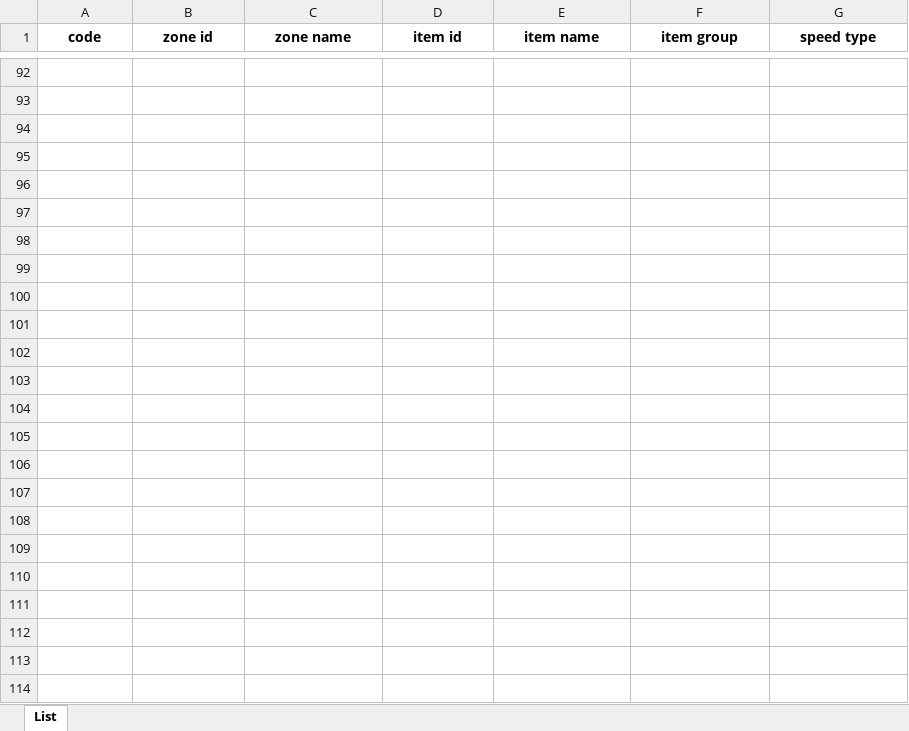
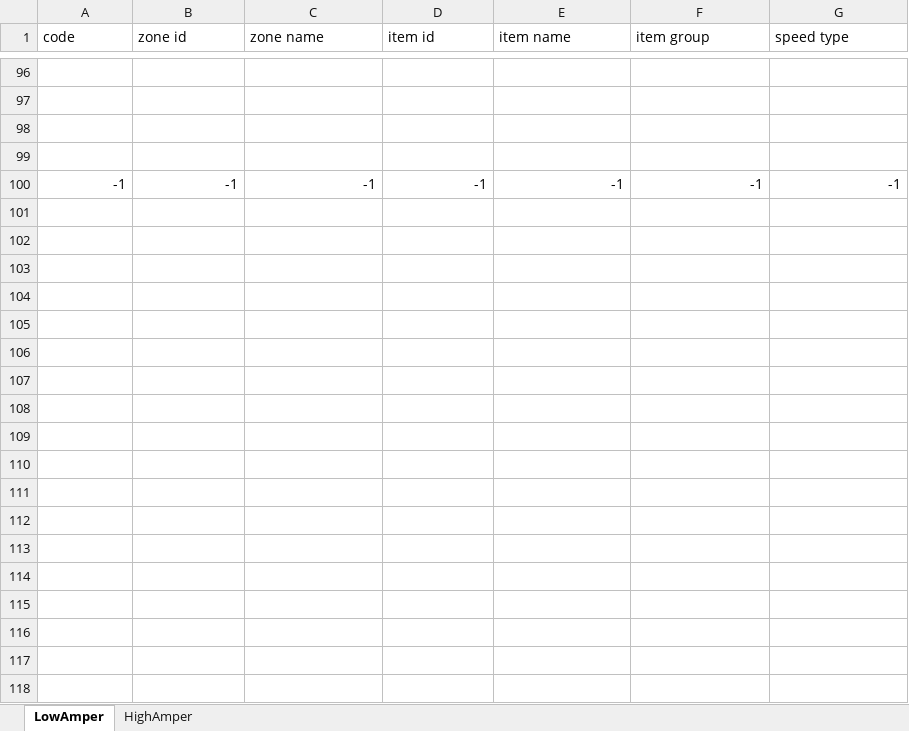
Before and after one commit to MoeinGhbh/RestfulFlaskPythonReact, an Excel workbook: flask-backend/List.xlsx, sheet LowAmper, drawn as a sheet; only a part is shown, gaps mark what is left out; values as stored, in another font and other column widths than the file's, no borders; removed rows and columns are numbered as before the commit, all else as after; the diff covers the shown part only; the diff names each change by its address in the sheet, - before the commit and + after, or states it on an @@ line.

Commit message:
make code per add item to each zone start highamper by 1 start lowamper by 17

```diff
--- a/flask-backend/List.xlsx (sheet LowAmper)
+++ b/flask-backend/List.xlsx (sheet LowAmper)
-sheet tab: List
+sheet tab: LowAmper
+sheet tab: HighAmper
@@ A1:G1 bold: on → off, alignment: center → left @@
-row 100: (empty)
+row 100: -1 | -1 | -1 | -1 | -1 | -1 | -1
-row 97: (empty)
-row 98: (empty)
-row 99: (empty)
-row 100: (empty)
-row 101: (empty)
-row 102: (empty)
-row 103: (empty)
-row 104: (empty)
-row 105: (empty)
-row 106: (empty)
-row 107: (empty)
-row 108: (empty)
-row 109: (empty)
-row 110: (empty)
-row 111: (empty)
-row 112: (empty)
-row 113: (empty)
-row 114: (empty)
```
Also changed, not shown: 4 added rows and 102 removed rows elsewhere in this sheet, 3 other files.
